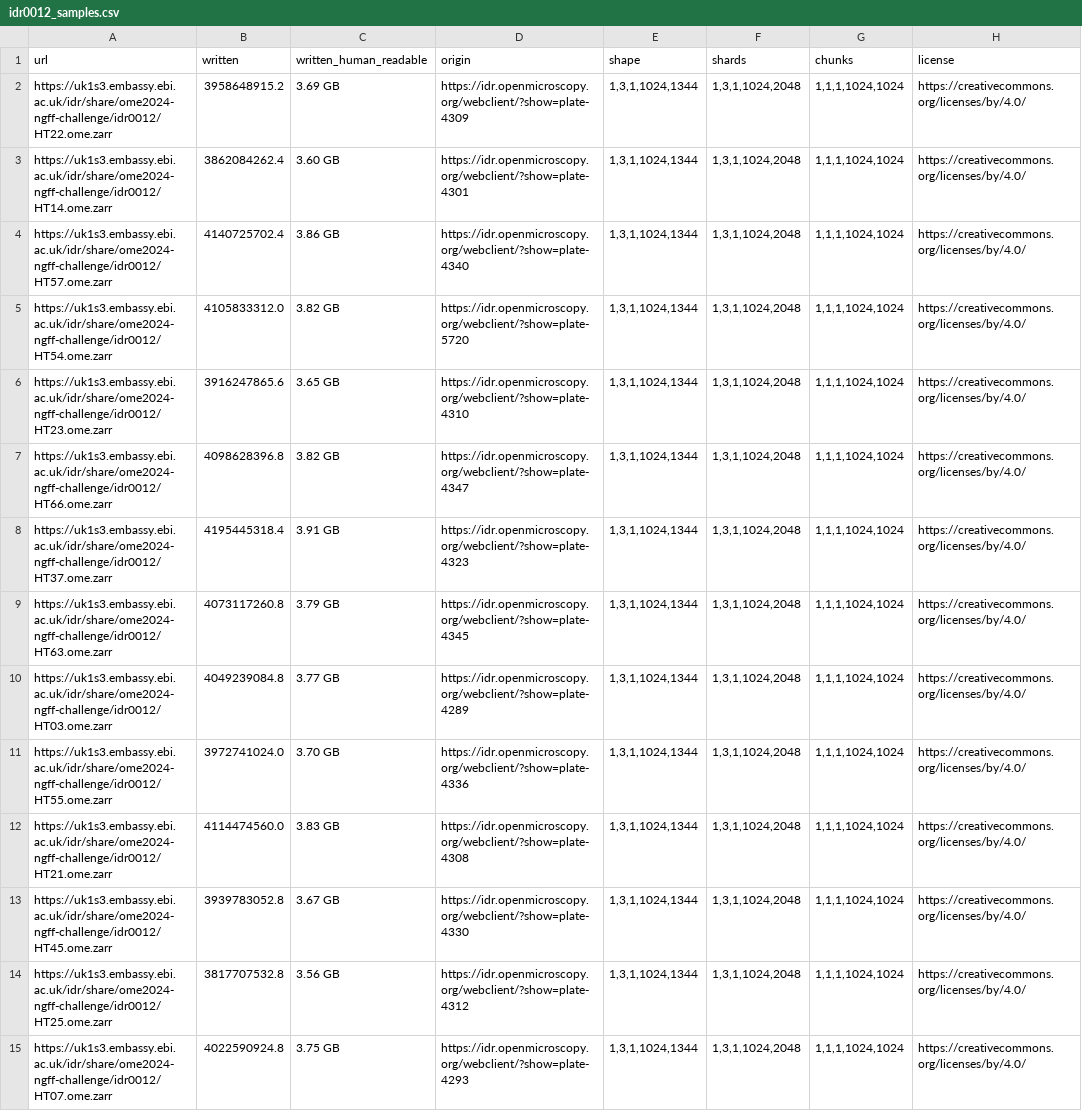
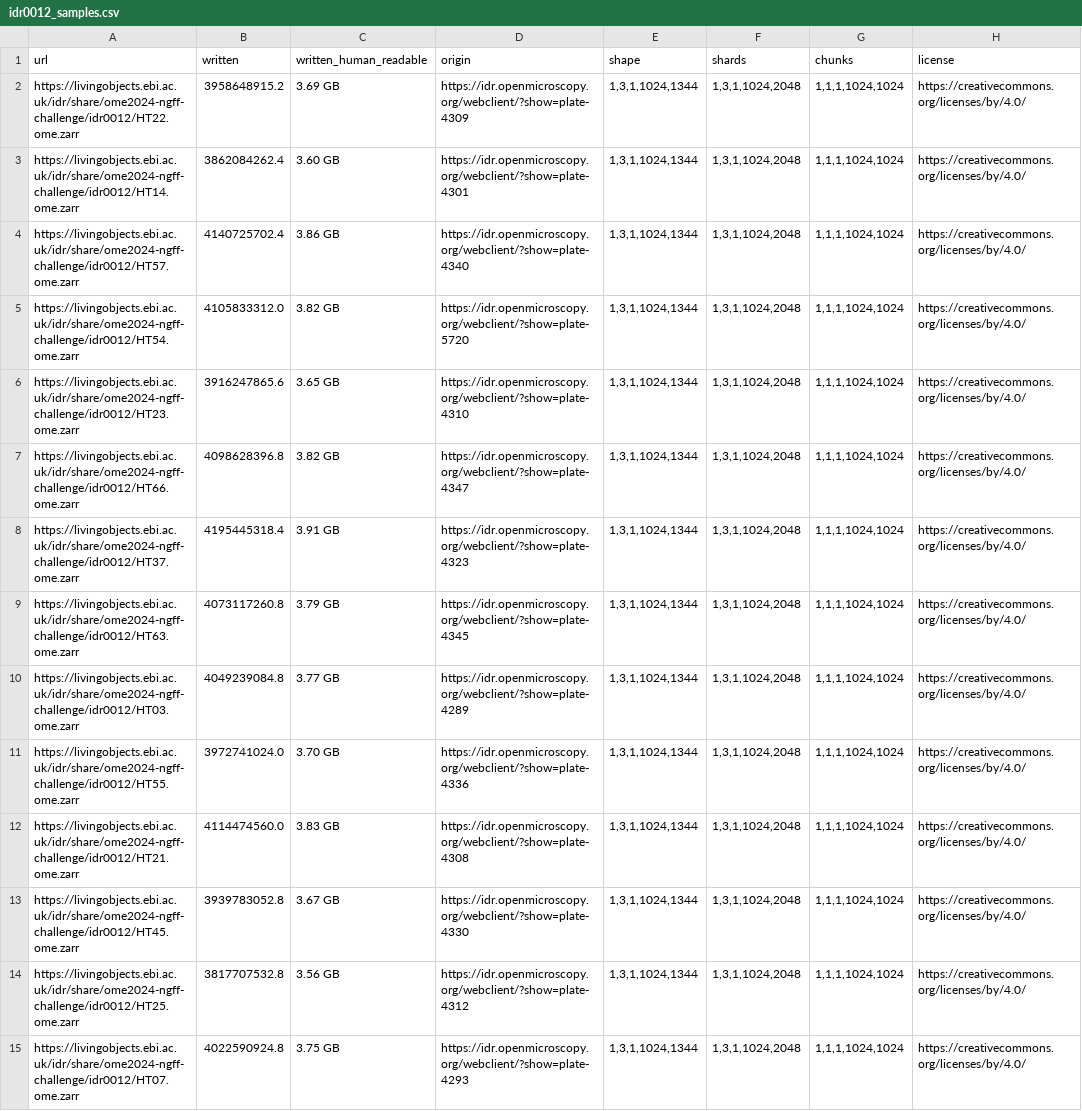
Before and after one commit to ome/ome2024-ngff-challenge, a CSV file: samples/idr0012_samples.csv, drawn as a sheet; only a part is shown; the diff covers the shown part only; the diff names each change by its address in the sheet, - before the commit and + after, or states it on an @@ line.

```diff
--- a/samples/idr0012_samples.csv
+++ b/samples/idr0012_samples.csv
-A2 (url): https://uk1s3.embassy.ebi.ac.uk/idr/share/ome2024-ngff-challenge/idr0012/HT22.ome.zarr
+A2 (url): https://livingobjects.ebi.ac.uk/idr/share/ome2024-ngff-challenge/idr0012/HT22.ome.zarr
-A3 (url): https://uk1s3.embassy.ebi.ac.uk/idr/share/ome2024-ngff-challenge/idr0012/HT14.ome.zarr
+A3 (url): https://livingobjects.ebi.ac.uk/idr/share/ome2024-ngff-challenge/idr0012/HT14.ome.zarr
-A4 (url): https://uk1s3.embassy.ebi.ac.uk/idr/share/ome2024-ngff-challenge/idr0012/HT57.ome.zarr
+A4 (url): https://livingobjects.ebi.ac.uk/idr/share/ome2024-ngff-challenge/idr0012/HT57.ome.zarr
-A5 (url): https://uk1s3.embassy.ebi.ac.uk/idr/share/ome2024-ngff-challenge/idr0012/HT54.ome.zarr
+A5 (url): https://livingobjects.ebi.ac.uk/idr/share/ome2024-ngff-challenge/idr0012/HT54.ome.zarr
-A6 (url): https://uk1s3.embassy.ebi.ac.uk/idr/share/ome2024-ngff-challenge/idr0012/HT23.ome.zarr
+A6 (url): https://livingobjects.ebi.ac.uk/idr/share/ome2024-ngff-challenge/idr0012/HT23.ome.zarr
-A7 (url): https://uk1s3.embassy.ebi.ac.uk/idr/share/ome2024-ngff-challenge/idr0012/HT66.ome.zarr
+A7 (url): https://livingobjects.ebi.ac.uk/idr/share/ome2024-ngff-challenge/idr0012/HT66.ome.zarr
-A8 (url): https://uk1s3.embassy.ebi.ac.uk/idr/share/ome2024-ngff-challenge/idr0012/HT37.ome.zarr
+A8 (url): https://livingobjects.ebi.ac.uk/idr/share/ome2024-ngff-challenge/idr0012/HT37.ome.zarr
-A9 (url): https://uk1s3.embassy.ebi.ac.uk/idr/share/ome2024-ngff-challenge/idr0012/HT63.ome.zarr
+A9 (url): https://livingobjects.ebi.ac.uk/idr/share/ome2024-ngff-challenge/idr0012/HT63.ome.zarr
-A10 (url): https://uk1s3.embassy.ebi.ac.uk/idr/share/ome2024-ngff-challenge/idr0012/HT03.ome.zarr
+A10 (url): https://livingobjects.ebi.ac.uk/idr/share/ome2024-ngff-challenge/idr0012/HT03.ome.zarr
-A11 (url): https://uk1s3.embassy.ebi.ac.uk/idr/share/ome2024-ngff-challenge/idr0012/HT55.ome.zarr
+A11 (url): https://livingobjects.ebi.ac.uk/idr/share/ome2024-ngff-challenge/idr0012/HT55.ome.zarr
-A12 (url): https://uk1s3.embassy.ebi.ac.uk/idr/share/ome2024-ngff-challenge/idr0012/HT21.ome.zarr
+A12 (url): https://livingobjects.ebi.ac.uk/idr/share/ome2024-ngff-challenge/idr0012/HT21.ome.zarr
-A13 (url): https://uk1s3.embassy.ebi.ac.uk/idr/share/ome2024-ngff-challenge/idr0012/HT45.ome.zarr
+A13 (url): https://livingobjects.ebi.ac.uk/idr/share/ome2024-ngff-challenge/idr0012/HT45.ome.zarr
-A14 (url): https://uk1s3.embassy.ebi.ac.uk/idr/share/ome2024-ngff-challenge/idr0012/HT25.ome.zarr
+A14 (url): https://livingobjects.ebi.ac.uk/idr/share/ome2024-ngff-challenge/idr0012/HT25.ome.zarr
-A15 (url): https://uk1s3.embassy.ebi.ac.uk/idr/share/ome2024-ngff-challenge/idr0012/HT07.ome.zarr
+A15 (url): https://livingobjects.ebi.ac.uk/idr/share/ome2024-ngff-challenge/idr0012/HT07.ome.zarr
```
Also changed, not shown: 54 edited cells elsewhere in this file, samples/ebi-ngff-challenge-samples.csv, samples/idr0004_samples.csv, 22 other files.
